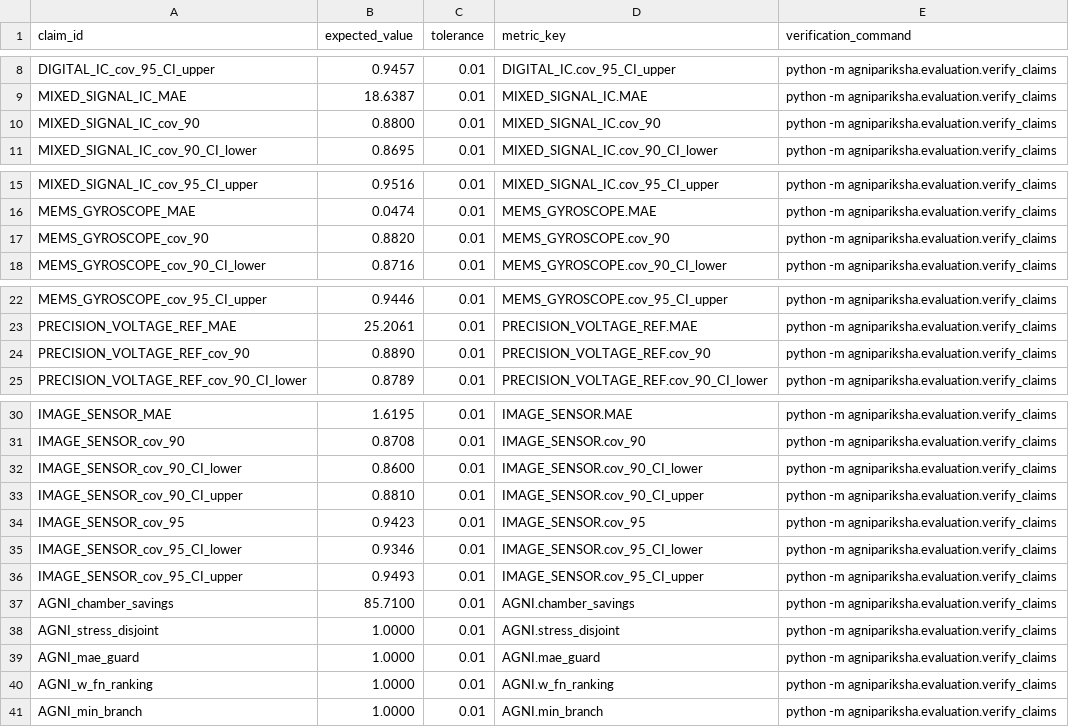
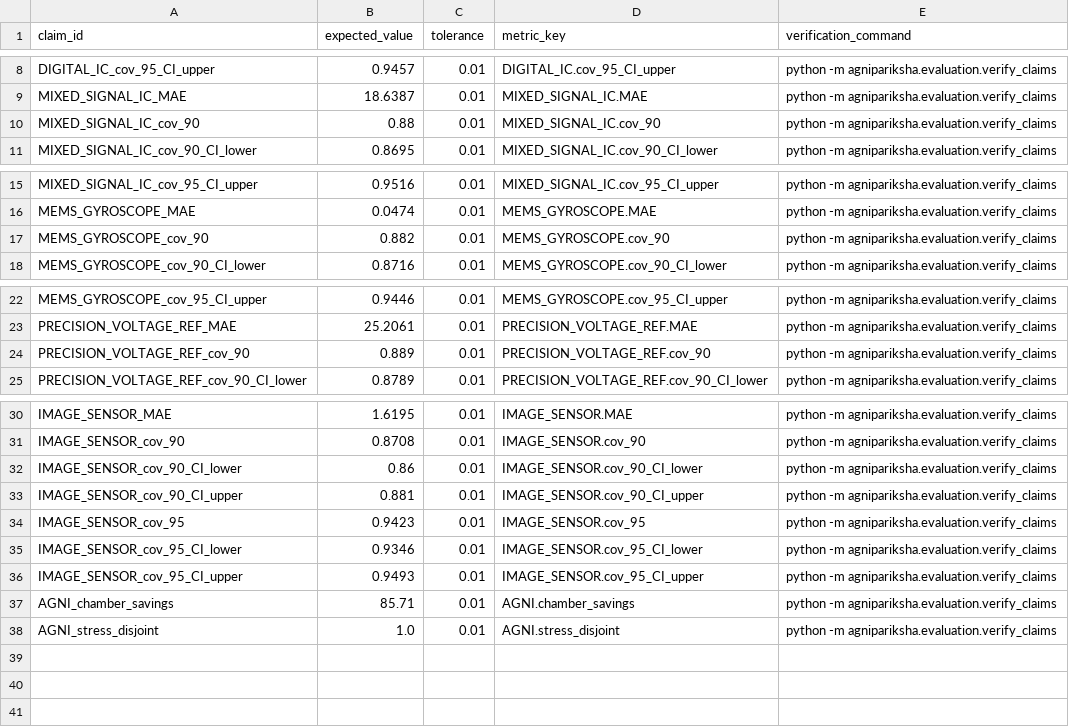
Before and after one commit to Binoy-Murmu-2304/Agni_Parikhsha_SIH, a CSV file: claims.csv, drawn as a sheet; only a part is shown, gaps mark what is left out.

```diff
--- a/claims.csv
+++ b/claims.csv
@@ -9,3 +9,3 @@ DIGITAL_IC_cov_95_CI_upper,0.9457,0.01,DIGITAL_IC.cov_95_CI_upper,python -m agni
 MIXED_SIGNAL_IC_MAE,18.6387,0.01,MIXED_SIGNAL_IC.MAE,python -m agnipariksha.evaluation.verify_claims
-MIXED_SIGNAL_IC_cov_90,0.8800,0.01,MIXED_SIGNAL_IC.cov_90,python -m agnipariksha.evaluation.verify_claims
+MIXED_SIGNAL_IC_cov_90,0.88,0.01,MIXED_SIGNAL_IC.cov_90,python -m agnipariksha.evaluation.verify_claims
 MIXED_SIGNAL_IC_cov_90_CI_lower,0.8695,0.01,MIXED_SIGNAL_IC.cov_90_CI_lower,python -m agnipariksha.evaluation.verify_claims
@@ -16,3 +16,3 @@ MIXED_SIGNAL_IC_cov_95_CI_upper,0.9516,0.01,MIXED_SIGNAL_IC.cov_95_CI_upper,pyth
 MEMS_GYROSCOPE_MAE,0.0474,0.01,MEMS_GYROSCOPE.MAE,python -m agnipariksha.evaluation.verify_claims
-MEMS_GYROSCOPE_cov_90,0.8820,0.01,MEMS_GYROSCOPE.cov_90,python -m agnipariksha.evaluation.verify_claims
+MEMS_GYROSCOPE_cov_90,0.882,0.01,MEMS_GYROSCOPE.cov_90,python -m agnipariksha.evaluation.verify_claims
 MEMS_GYROSCOPE_cov_90_CI_lower,0.8716,0.01,MEMS_GYROSCOPE.cov_90_CI_lower,python -m agnipariksha.evaluation.verify_claims
@@ -23,3 +23,3 @@ MEMS_GYROSCOPE_cov_95_CI_upper,0.9446,0.01,MEMS_GYROSCOPE.cov_95_CI_upper,python
 PRECISION_VOLTAGE_REF_MAE,25.2061,0.01,PRECISION_VOLTAGE_REF.MAE,python -m agnipariksha.evaluation.verify_claims
-PRECISION_VOLTAGE_REF_cov_90,0.8890,0.01,PRECISION_VOLTAGE_REF.cov_90,python -m agnipariksha.evaluation.verify_claims
+PRECISION_VOLTAGE_REF_cov_90,0.889,0.01,PRECISION_VOLTAGE_REF.cov_90,python -m agnipariksha.evaluation.verify_claims
 PRECISION_VOLTAGE_REF_cov_90_CI_lower,0.8789,0.01,PRECISION_VOLTAGE_REF.cov_90_CI_lower,python -m agnipariksha.evaluation.verify_claims
@@ -31,4 +31,4 @@ IMAGE_SENSOR_MAE,1.6195,0.01,IMAGE_SENSOR.MAE,python -m agnipariksha.evaluation.
 IMAGE_SENSOR_cov_90,0.8708,0.01,IMAGE_SENSOR.cov_90,python -m agnipariksha.evaluation.verify_claims
-IMAGE_SENSOR_cov_90_CI_lower,0.8600,0.01,IMAGE_SENSOR.cov_90_CI_lower,python -m agnipariksha.evaluation.verify_claims
-IMAGE_SENSOR_cov_90_CI_upper,0.8810,0.01,IMAGE_SENSOR.cov_90_CI_upper,python -m agnipariksha.evaluation.verify_claims
+IMAGE_SENSOR_cov_90_CI_lower,0.86,0.01,IMAGE_SENSOR.cov_90_CI_lower,python -m agnipariksha.evaluation.verify_claims
+IMAGE_SENSOR_cov_90_CI_upper,0.881,0.01,IMAGE_SENSOR.cov_90_CI_upper,python -m agnipariksha.evaluation.verify_claims
 IMAGE_SENSOR_cov_95,0.9423,0.01,IMAGE_SENSOR.cov_95,python -m agnipariksha.evaluation.verify_claims
@@ -36,6 +36,3 @@ IMAGE_SENSOR_cov_95_CI_lower,0.9346,0.01,IMAGE_SENSOR.cov_95_CI_lower,python -m
 IMAGE_SENSOR_cov_95_CI_upper,0.9493,0.01,IMAGE_SENSOR.cov_95_CI_upper,python -m agnipariksha.evaluation.verify_claims
-AGNI_chamber_savings,85.7100,0.01,AGNI.chamber_savings,python -m agnipariksha.evaluation.verify_claims
-AGNI_stress_disjoint,1.0000,0.01,AGNI.stress_disjoint,python -m agnipariksha.evaluation.verify_claims
-AGNI_mae_guard,1.0000,0.01,AGNI.mae_guard,python -m agnipariksha.evaluation.verify_claims
-AGNI_w_fn_ranking,1.0000,0.01,AGNI.w_fn_ranking,python -m agnipariksha.evaluation.verify_claims
-AGNI_min_branch,1.0000,0.01,AGNI.min_branch,python -m agnipariksha.evaluation.verify_claims
+AGNI_chamber_savings,85.71,0.01,AGNI.chamber_savings,python -m agnipariksha.evaluation.verify_claims
+AGNI_stress_disjoint,1.0,0.01,AGNI.stress_disjoint,python -m agnipariksha.evaluation.verify_claims
```
Also changed, not shown: 12 other files.
